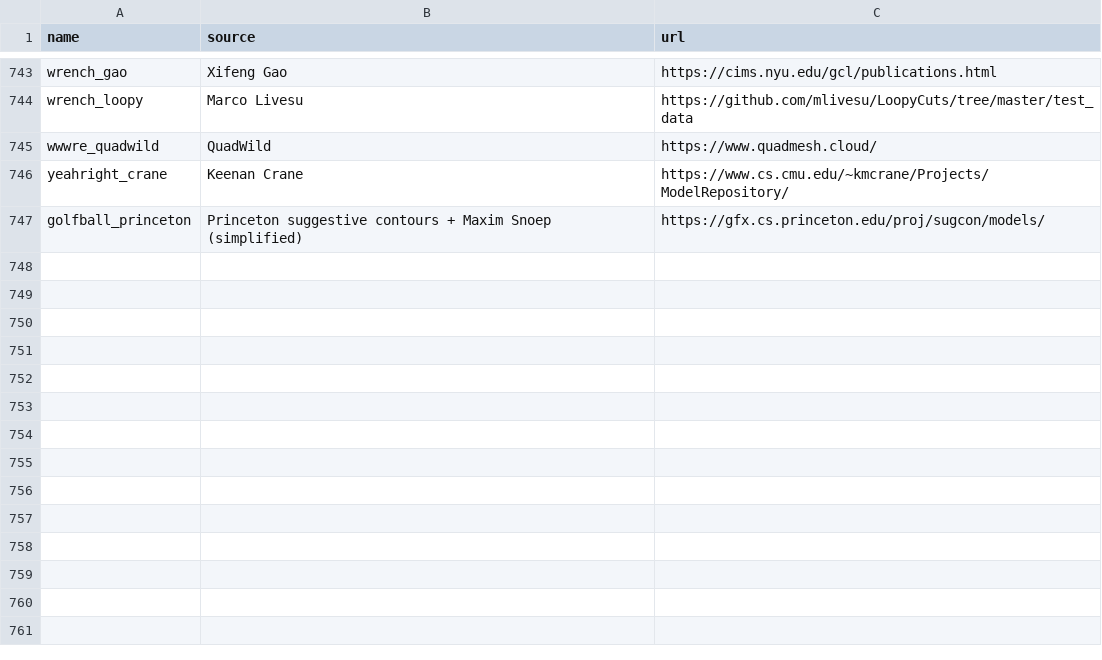
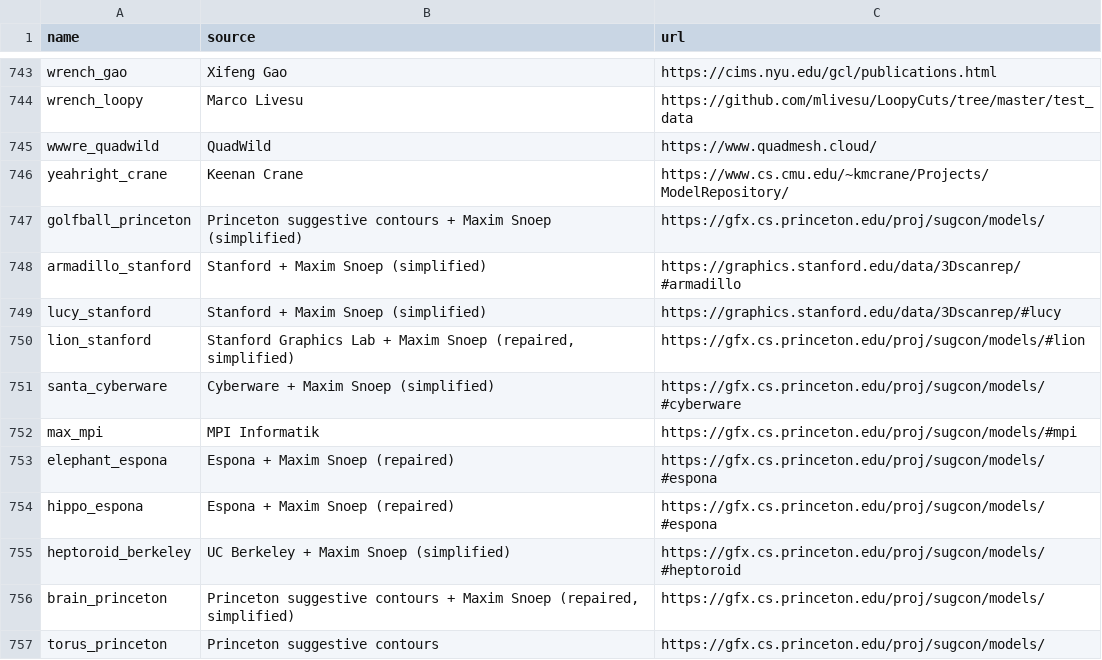
Before and after one commit to tue-alga/meshes, a CSV file: tools/sources.csv, drawn as a sheet; only a part is shown, gaps mark what is left out; the diff names each change by its address in the sheet, - before the commit and + after, or states it on an @@ line.

Commit message:
Add 10 Princeton suggestive-contour models, credited to their oldest source (Stanford, Cyberware, MPI, Espona, UC Berkeley)

```diff
--- a/tools/sources.csv
+++ b/tools/sources.csv
+row 748: armadillo_stanford | Stanford + Maxim Snoep (simplified) | https://graphics.stanford.edu/data/3Dscanrep/#armadillo
+row 749: lucy_stanford | Stanford + Maxim Snoep (simplified) | https://graphics.stanford.edu/data/3Dscanrep/#lucy
+row 750: lion_stanford | Stanford Graphics Lab + Maxim Snoep (repaired, simplified) | https://gfx.cs.princeton.edu/proj/sugcon/models/#lion
+row 751: santa_cyberware | Cyberware + Maxim Snoep (simplified) | https://gfx.cs.princeton.edu/proj/sugcon/models/#cyberware
+row 752: max_mpi | MPI Informatik | https://gfx.cs.princeton.edu/proj/sugcon/models/#mpi
+row 753: elephant_espona | Espona + Maxim Snoep (repaired) | https://gfx.cs.princeton.edu/proj/sugcon/models/#espona
+row 754: hippo_espona | Espona + Maxim Snoep (repaired) | https://gfx.cs.princeton.edu/proj/sugcon/models/#espona
+row 755: heptoroid_berkeley | UC Berkeley + Maxim Snoep (simplified) | https://gfx.cs.princeton.edu/proj/sugcon/models/#heptoroid
+row 756: brain_princeton | Princeton suggestive contours + Maxim Snoep (repaired, simplified) | https://gfx.cs.princeton.edu/proj/sugcon/models/
+row 757: torus_princeton | Princeton suggestive contours | https://gfx.cs.princeton.edu/proj/sugcon/models/
```
Also changed, not shown: tools/original_names.csv, 32 other files.
